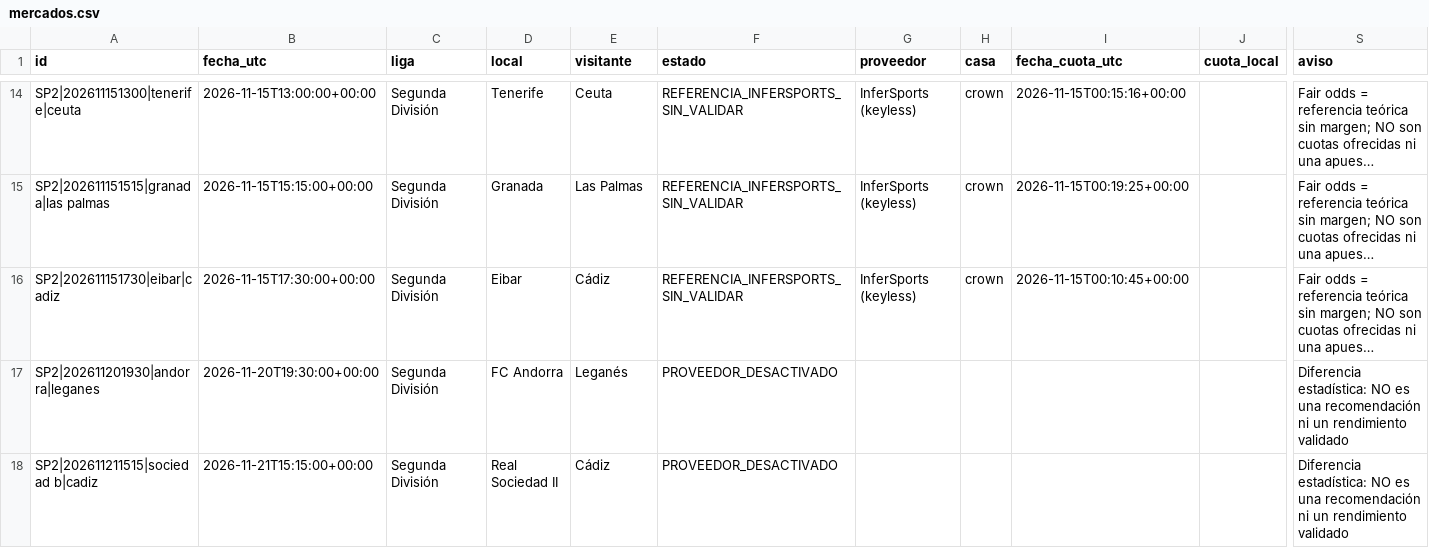
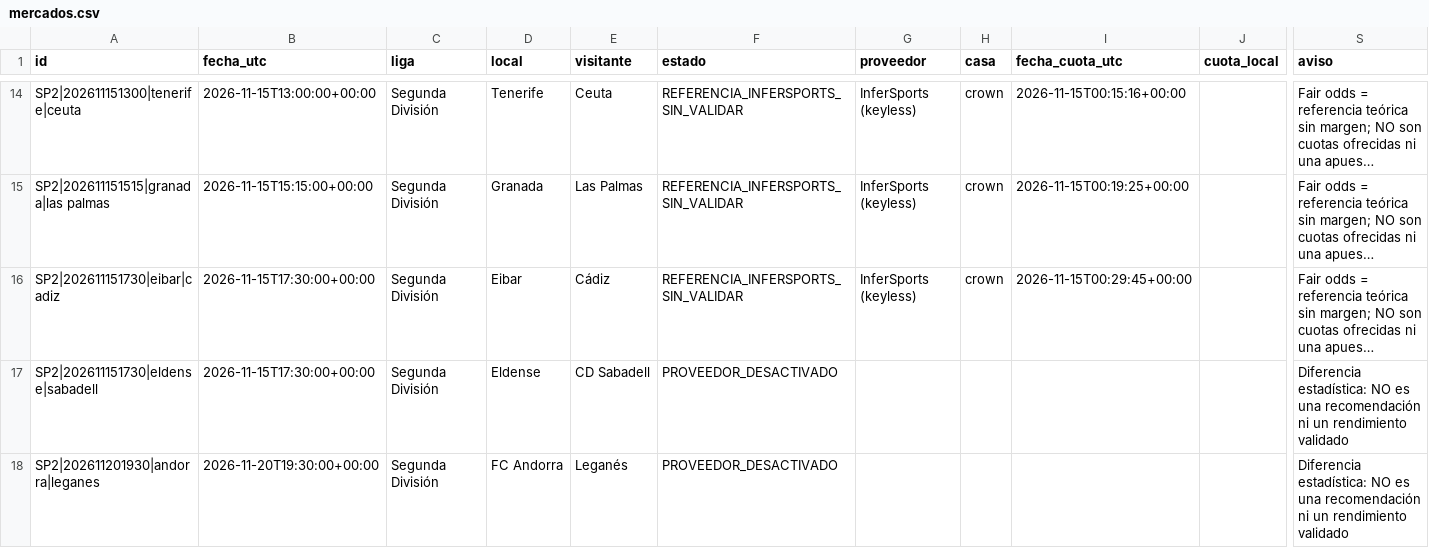
Before and after one commit to rasekes86/football-ai-lab, a CSV file: output/mercados.csv, drawn as a sheet; only a part is shown, gaps mark what is left out; the shorter side is filled out with more unchanged rows; long unchanged cells end in …; rows hold the shown columns only; the diff covers the shown part only; the diff names each change by its address in the sheet, - before the commit and + after, or states it on an @@ line.

```diff
--- a/output/mercados.csv
+++ b/output/mercados.csv
-I16 (fecha_cuota_utc): 2026-11-15T00:10:45+00:00
+I16 (fecha_cuota_utc): 2026-11-15T00:29:45+00:00
+row 17: SP2|202611151730|eldense|sabadell | 2026-11-15T17:30:00+00:00 | Segunda División | Eldense | CD Sabadell | PROVEEDOR_DESACTIVADO |  |  |  |  | Diferencia estadística: NO es una recomendación ni un rendimiento validado
```
Also changed, not shown: 2 added rows elsewhere in this file, output/historico_predicciones.csv, output/historico_selecciones.csv, 17 other files.
